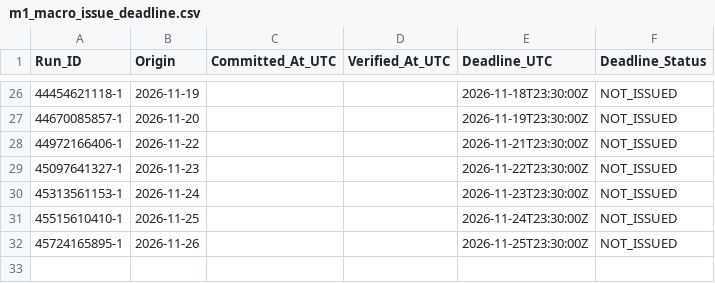
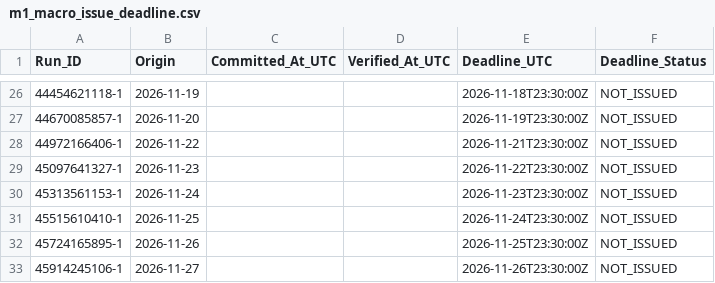
Before and after one commit to junsato1001-ops/-fx-forward-ledger, a CSV file: audit_log/m1_macro_issue_deadline.csv, drawn as a sheet; only a part is shown, gaps mark what is left out; the diff names each change by its address in the sheet, - before the commit and + after, or states it on an @@ line.

```diff
--- a/audit_log/m1_macro_issue_deadline.csv
+++ b/audit_log/m1_macro_issue_deadline.csv
+row 33: 45914245106-1 | 2026-11-27 |  |  | 2026-11-26T23:30:00Z | NOT_ISSUED
```
